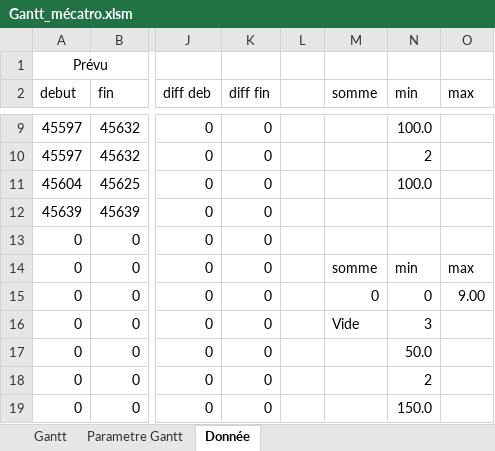
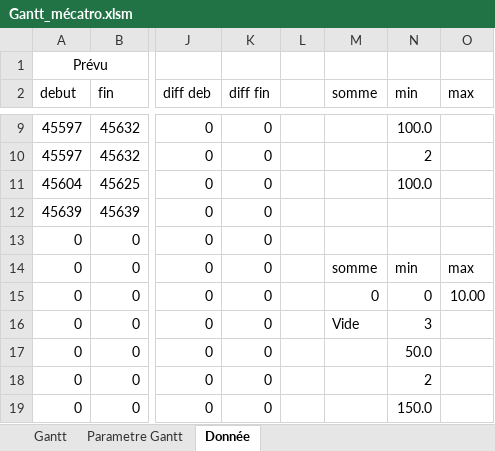
Before and after one commit to CojanYann/Mecatro_auto, an Excel workbook: Gantt_mécatro.xlsm, sheet Donnée, drawn as a sheet; only a part is shown, gaps mark what is left out; values as stored, in another font and other column widths than the file's, no borders; the diff names each change by its address in the sheet, - before the commit and + after, or states it on an @@ line.

```diff
--- a/Gantt_mécatro.xlsm (sheet Donnée)
+++ b/Gantt_mécatro.xlsm (sheet Donnée)
-O15 (max): 9.00
+O15 (max): 10.00
```
Also changed, not shown: sheet Gantt, charts or pictures.
